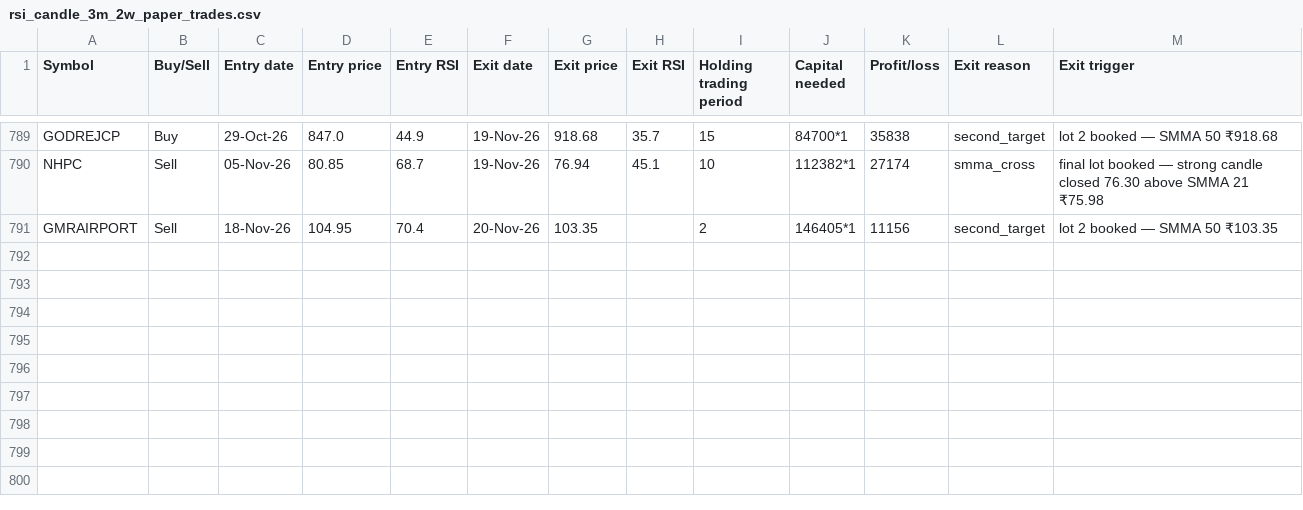
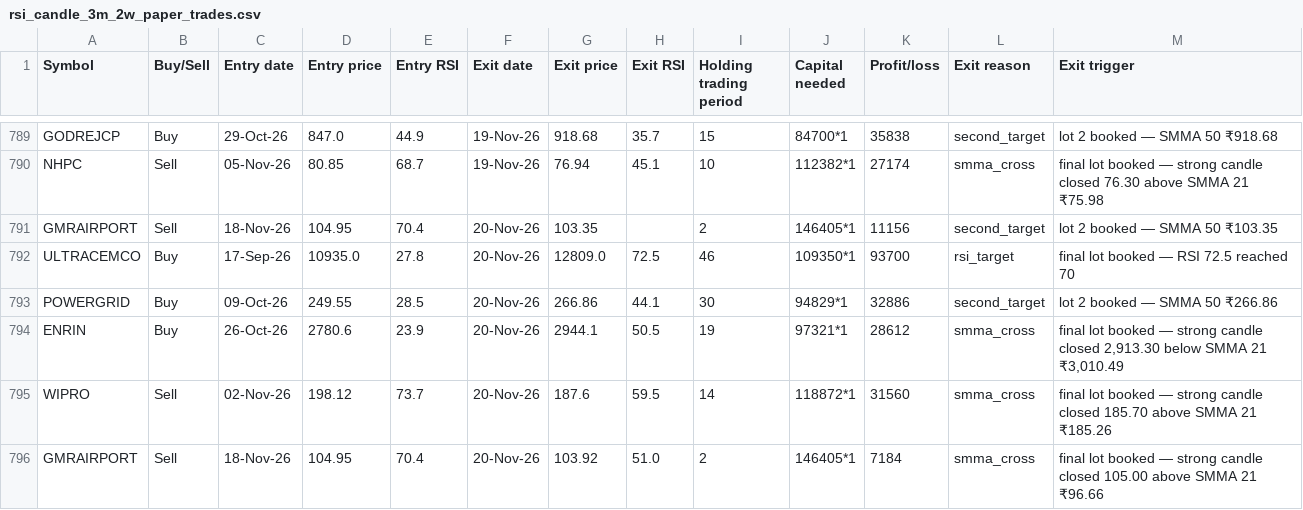
Before and after one commit to AbhilashMunnur/oi-with-stocks, a CSV file: data/rsi_candle_3m_2w_paper_trades.csv, drawn as a sheet; only a part is shown, gaps mark what is left out; the diff names each change by its address in the sheet, - before the commit and + after, or states it on an @@ line.

```diff
--- a/data/rsi_candle_3m_2w_paper_trades.csv
+++ b/data/rsi_candle_3m_2w_paper_trades.csv
+row 792: ULTRACEMCO | Buy | 17-Sep-26 | 10935.0 | 27.8 | 20-Nov-26 | 12809.0 | 72.5 | 46 | 109350*1 | 93700 | rsi_target | final lot booked — RSI 72.5 reached 70
+row 793: POWERGRID | Buy | 09-Oct-26 | 249.55 | 28.5 | 20-Nov-26 | 266.86 | 44.1 | 30 | 94829*1 | 32886 | second_target | lot 2 booked — SMMA 50 ₹266.86
+row 794: ENRIN | Buy | 26-Oct-26 | 2780.6 | 23.9 | 20-Nov-26 | 2944.1 | 50.5 | 19 | 97321*1 | 28612 | smma_cross | final lot booked — strong candle closed 2,913.30 below SMMA 21 ₹3,010.49
+row 795: WIPRO | Sell | 02-Nov-26 | 198.12 | 73.7 | 20-Nov-26 | 187.6 | 59.5 | 14 | 118872*1 | 31560 | smma_cross | final lot booked — strong candle closed 185.70 above SMMA 21 ₹185.26
+row 796: GMRAIRPORT | Sell | 18-Nov-26 | 104.95 | 70.4 | 20-Nov-26 | 103.92 | 51.0 | 2 | 146405*1 | 7184 | smma_cross | final lot booked — strong candle closed 105.00 above SMMA 21 ₹96.66
```
Also changed, not shown: data/rsi_candle_3lot_paper_trades.csv, data/rsi_stretch_paper_trades.csv, 5 other files.
